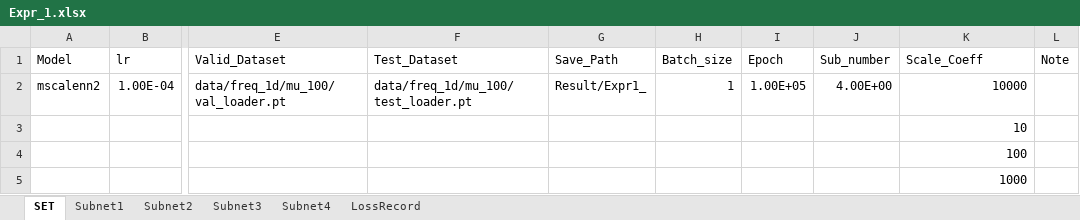
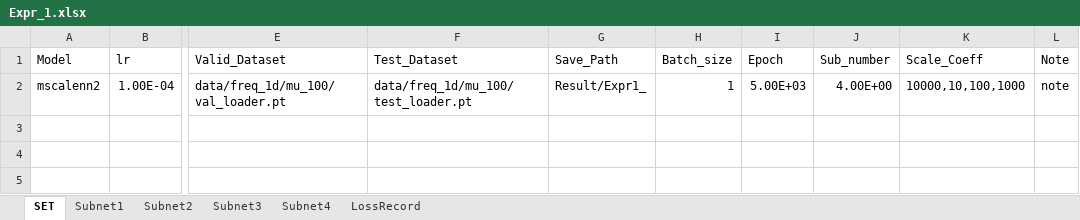
Before and after one commit to liangaomng/lulu_ms1, an Excel workbook: Expr1d/Expr_1.xlsx, sheet SET, drawn as a sheet; only a part is shown, gaps mark what is left out; values as stored, in another font and other column widths than the file's, no borders; rows hold the shown columns only; the diff names each change by its address in the sheet, - before the commit and + after, or states it on an @@ line.

```diff
--- a/Expr1d/Expr_1.xlsx (sheet SET)
+++ b/Expr1d/Expr_1.xlsx (sheet SET)
-I2 (Epoch): 1.00E+05
+I2 (Epoch): 5.00E+03
-K2 (Scale_Coeff): 10000
+K2 (Scale_Coeff): 10000,10,100,1000
-L2 (Note): (empty)
+L2 (Note): note
-row 3:  |  |  |  |  |  |  |  | 10
-row 4:  |  |  |  |  |  |  |  | 100
-row 5:  |  |  |  |  |  |  |  | 1000
```
Also changed, not shown: 6 other files.
